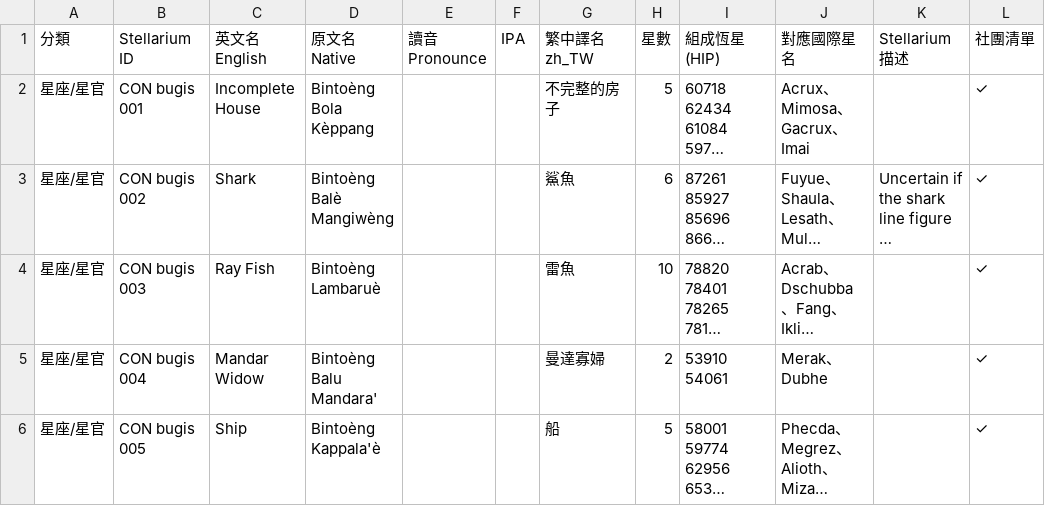
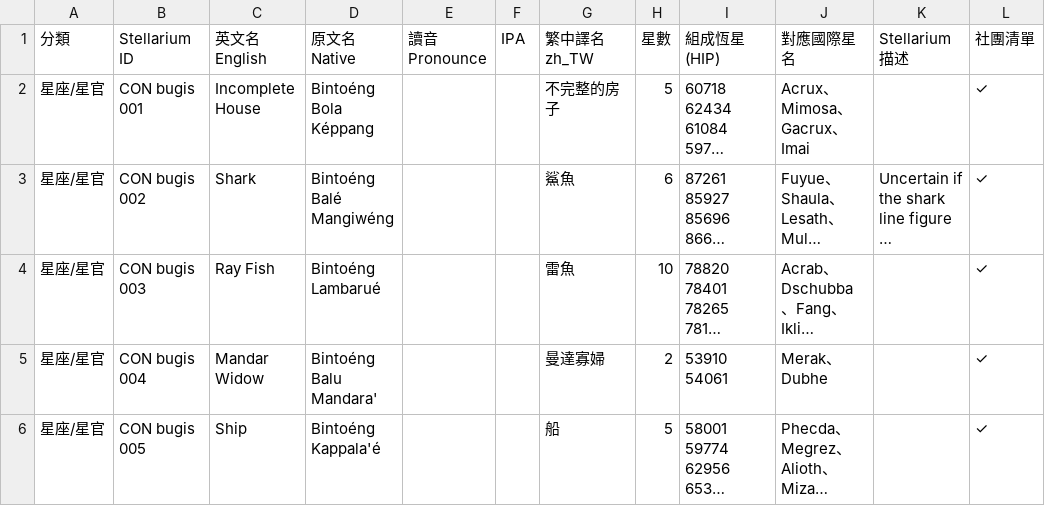
Before and after one commit to Kimchi2104/NTNU-Insta, a CSV file: 07_資料來源/_整理CSV/Bugis in Asia.csv, drawn as a sheet; only a part is shown; long unchanged cells end in …; the diff covers the shown part only; the diff names each change by its address in the sheet, - before the commit and + after, or states it on an @@ line.

```diff
--- a/07_資料來源/_整理CSV/Bugis in Asia.csv
+++ b/07_資料來源/_整理CSV/Bugis in Asia.csv
-D2 (原文名 Native): Bintoѐng Bola Kѐppang
+D2 (原文名 Native): Bintoéng Bola Képpang
-D3 (原文名 Native): Bintoѐng Balѐ Mangiwѐng
+D3 (原文名 Native): Bintoéng Balé Mangiwéng
-D4 (原文名 Native): Bintoѐng Lambaruѐ
+D4 (原文名 Native): Bintoéng Lambarué
-D5 (原文名 Native): Bintoѐng Balu Mandara'
+D5 (原文名 Native): Bintoéng Balu Mandara'
-D6 (原文名 Native): Bintoѐng Kappala'ѐ
+D6 (原文名 Native): Bintoéng Kappala'é
```
Also changed, not shown: 9 edited cells elsewhere in this file, 07_資料來源/_整理CSV/01_星座連線筆畫.csv, 07_資料來源/_整理CSV/Arabic Al-sufic.csv, 9 other files.
